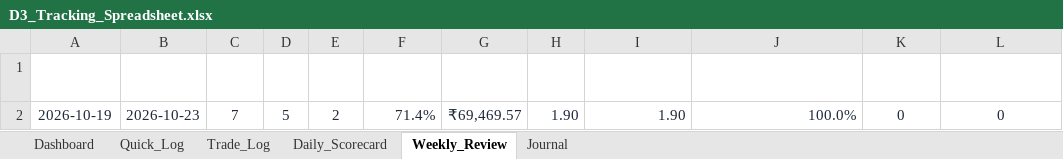
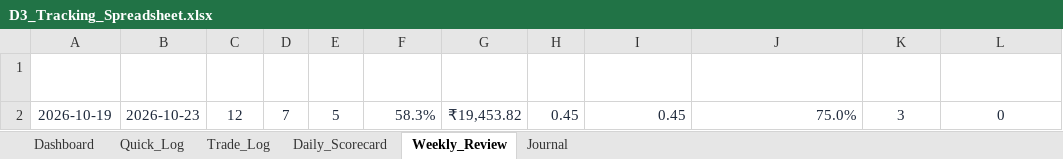
Before and after one commit to trading9429-codes/Trading-Journal, an Excel workbook: deliverables/D3_Tracking_Spreadsheet.xlsx, sheet Weekly_Review, drawn as a sheet; only a part is shown; values as stored, in another font and other column widths than the file's, no borders; the diff names each change by its address in the sheet, - before the commit and + after, or states it on an @@ line.

```diff
--- a/deliverables/D3_Tracking_Spreadsheet.xlsx (sheet Weekly_Review)
+++ b/deliverables/D3_Tracking_Spreadsheet.xlsx (sheet Weekly_Review)
-C2 (Trades): 7
+C2 (Trades): 12
-D2 (Wins): 5
+D2 (Wins): 7
-E2 (Losses): 2
+E2 (Losses): 5
-F2 (Win_Rate): 71.4%
+F2 (Win_Rate): 58.3%
-G2 (Net_PnL): ₹69,469.57
+G2 (Net_PnL): ₹19,453.82
-H2 (Avg_R): 1.90
+H2 (Avg_R): 0.45
-I2 (Expectancy_R): 1.90
+I2 (Expectancy_R): 0.45
-J2 (Checklist_Adherence_Pct): 100.0%
+J2 (Checklist_Adherence_Pct): 75.0%
-K2 (Violations): 0
+K2 (Violations): 3
```
Also changed, not shown: sheet Trade_Log, sheet Quick_Log, sheet Journal, sheet Dashboard, sheet Daily_Scorecard, charts or pictures, 3 other files.
